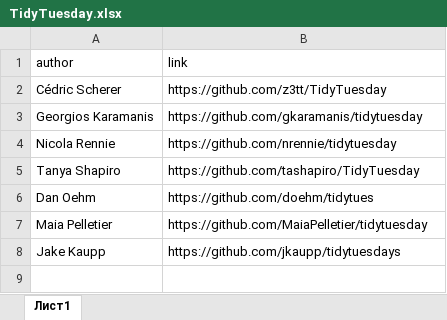
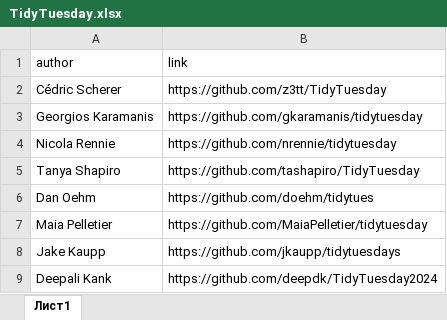
Before and after one commit to materov/rsources-book, an Excel workbook: tables/TidyTuesday.xlsx, sheet Лист1, drawn as a sheet; values as stored, in another font and other column widths than the file's, no borders; the diff names each change by its address in the sheet, - before the commit and + after, or states it on an @@ line.

```diff
--- a/tables/TidyTuesday.xlsx (sheet Лист1)
+++ b/tables/TidyTuesday.xlsx (sheet Лист1)
+row 9: Deepali Kank | https://github.com/deepdk/TidyTuesday2024
```
Also changed, not shown: tables/AdventCode.xlsx, 49 other files.
